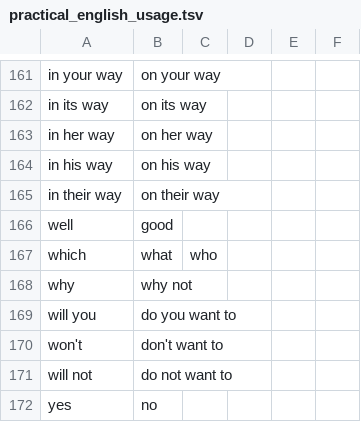
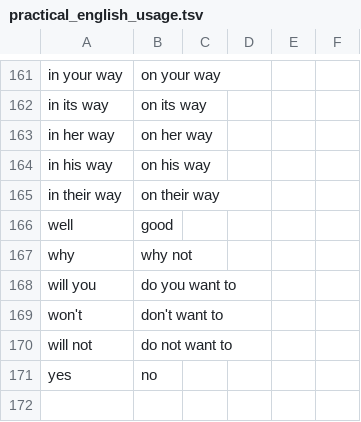
Before and after one commit to saladoperation/spike-kubernetes, a TSV file: resources/confusions/undirected/practical_english_usage.tsv, drawn as a sheet; only a part is shown, gaps mark what is left out; the diff names each change by its address in the sheet, - before the commit and + after, or states it on an @@ line.

```diff
--- a/resources/confusions/undirected/practical_english_usage.tsv
+++ b/resources/confusions/undirected/practical_english_usage.tsv
-row 167: which | what | who
```
Also changed, not shown: resources/confusions/directed/practical_english_usage.tsv, 2 other files.
